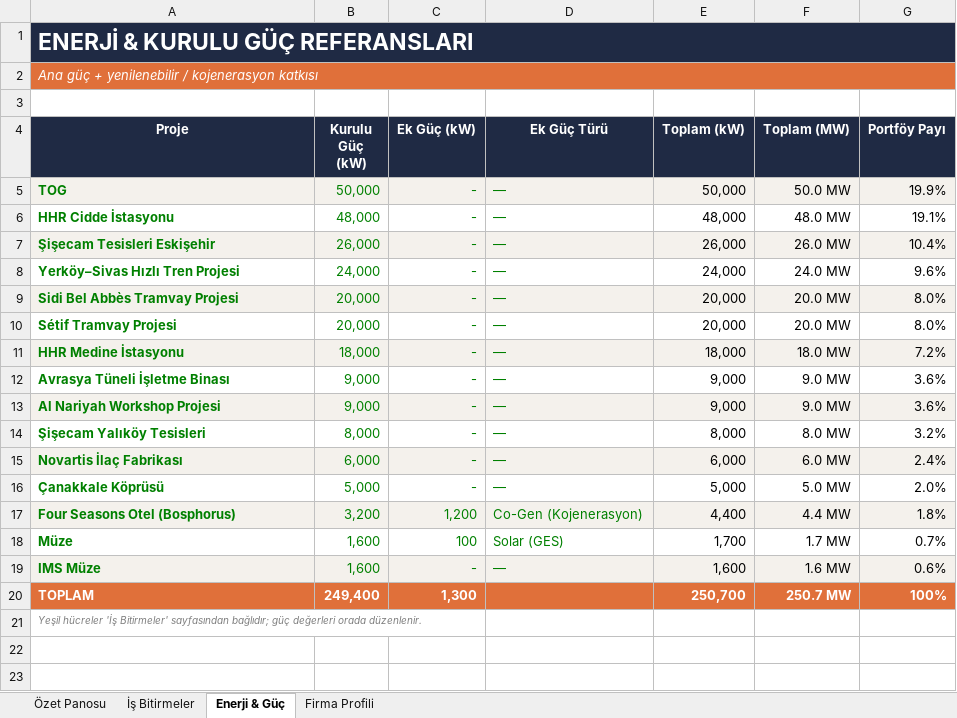
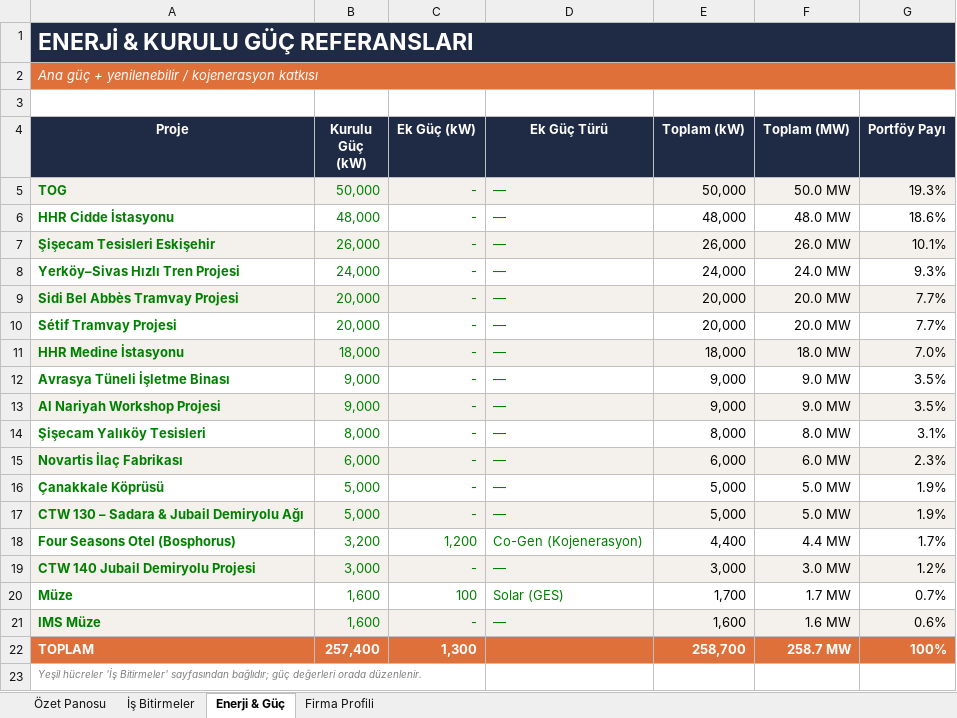
Before and after one commit to serhatcelik07-creator/rep12, an Excel workbook: Is_Bitirmeler_Referans_Portfoyu_2.xlsx, sheet Enerji & Güç, drawn as a sheet; values as stored, in another font and other column widths than the file's, no borders; charts and pictures and conditional formats not drawn; addresses are those after the commit; the diff names each change by its address in the sheet, - before the commit and + after, or states it on an @@ line.

```diff
--- a/Is_Bitirmeler_Referans_Portfoyu_2.xlsx (sheet Enerji & Güç)
+++ b/Is_Bitirmeler_Referans_Portfoyu_2.xlsx (sheet Enerji & Güç)
-G5 (Portföy Payı): 19.9%
+G5 (Portföy Payı): 19.3%
-G6 (Portföy Payı): 19.1%
+G6 (Portföy Payı): 18.6%
-G7 (Portföy Payı): 10.4%
+G7 (Portföy Payı): 10.1%
-G8 (Portföy Payı): 9.6%
+G8 (Portföy Payı): 9.3%
-G9:G10 (Portföy Payı): 8.0%
+G9:G10 (Portföy Payı): 7.7%
-G11 (Portföy Payı): 7.2%
+G11 (Portföy Payı): 7.0%
-G12:G13 (Portföy Payı): 3.6%
+G12:G13 (Portföy Payı): 3.5%
-G14 (Portföy Payı): 3.2%
+G14 (Portföy Payı): 3.1%
-G15 (Portföy Payı): 2.4%
+G15 (Portföy Payı): 2.3%
-G16 (Portföy Payı): 2.0%
+G16 (Portföy Payı): 1.9%
+row 17: CTW 130 – Sadara & Jubail Demiryolu Ağı | 5,000 | - | — | 5,000 | 5.0 MW | 1.9%
-A18:G18 fill: #F4F1EC
+A18:G18 fill: none
-G18 (Portföy Payı): 1.8%
+G18 (Portföy Payı): 1.7%
+row 19: CTW 140 Jubail Demiryolu Projesi | 3,000 | - | — | 3,000 | 3.0 MW | 1.2%
-B22 (Kurulu Güç (kW)): 249,400
+B22 (Kurulu Güç (kW)): 257,400
-E22 (Toplam (kW)): 250,700
+E22 (Toplam (kW)): 258,700
-F22 (Toplam (MW)): 250.7 MW
+F22 (Toplam (MW)): 258.7 MW
```
Also changed, not shown: sheet İş Bitirmeler, sheet Özet Panosu, formulas that keep their value, charts or pictures.
